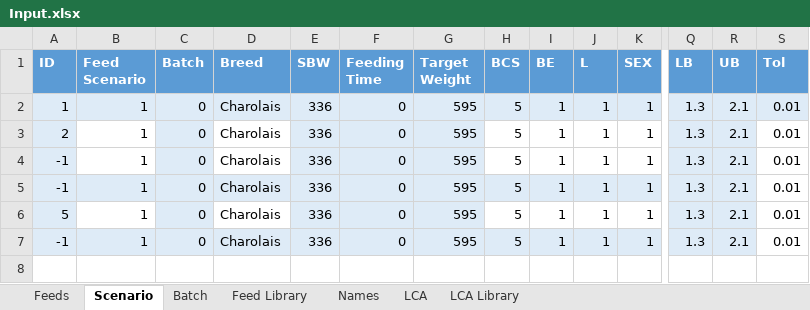
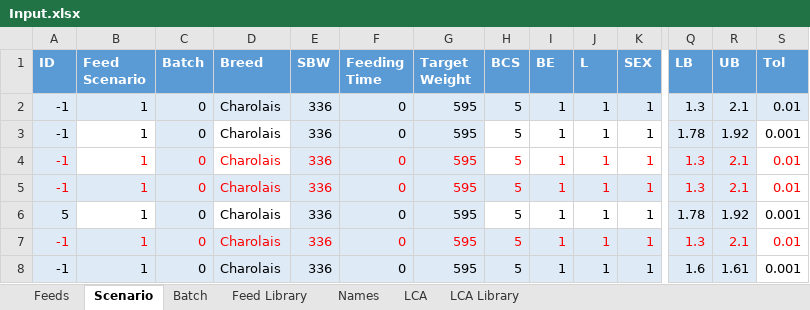
Before and after one commit to BlackNellore/GreenFeeding, an Excel workbook: Input.xlsx, sheet Scenario, drawn as a sheet; only a part is shown, gaps mark what is left out; values as stored, in another font and other column widths than the file's, no borders; charts and pictures and table styles not drawn; rows hold the shown columns only; the diff covers the shown part only; the diff names each change by its address in the sheet, - before the commit and + after, or states it on an @@ line.

```diff
--- a/Input.xlsx (sheet Scenario)
+++ b/Input.xlsx (sheet Scenario)
-A2 (ID): 1
+A2 (ID): -1
-A3 (ID): 2
+A3 (ID): -1
-Q3 (LB): 1.3
+Q3 (LB): 1.78
-R3 (UB): 2.1
+R3 (UB): 1.92
-S3 (Tol): 0.01
+S3 (Tol): 0.001
-A4:S5 text colour: black
+A4:S5 text colour: #FF0000
-Q6 (LB): 1.3
+Q6 (LB): 1.78
-R6 (UB): 2.1
+R6 (UB): 1.92
-S6 (Tol): 0.01
+S6 (Tol): 0.001
-A7:S7 text colour: black
+A7:S7 text colour: #FF0000
+row 8: -1 | 1 | 0 | Charolais | 336 | 0 | 595 | 5 | 1 | 1 | 1 | 1.6 | 1.61 | 0.001
```
Also changed, not shown: cell formats elsewhere in this sheet, 4 other files.
